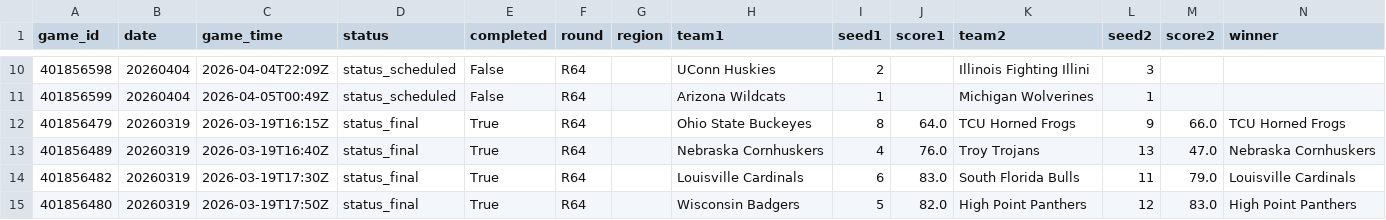
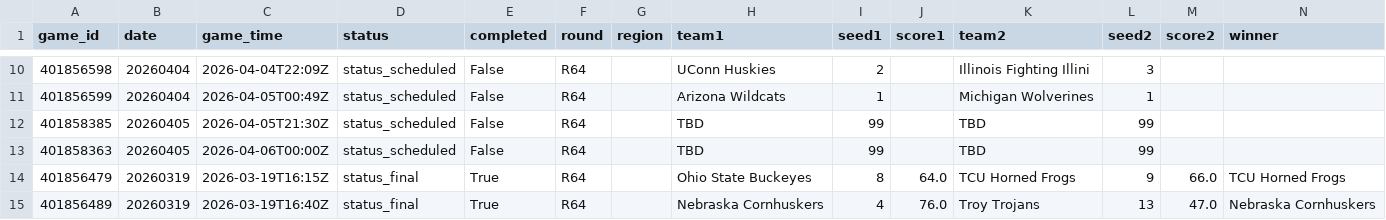
Before and after one commit to ctorres2406/sixth-sense-strategy, a CSV file: data/tourney_schedule.csv, drawn as a sheet; only a part is shown, gaps mark what is left out; the shorter side is filled out with more unchanged rows; rows hold the shown columns only; the diff names each change by its address in the sheet, - before the commit and + after, or states it on an @@ line.

```diff
--- a/data/tourney_schedule.csv
+++ b/data/tourney_schedule.csv
+row 12: 401858385 | 20260405 | 2026-04-05T21:30Z | status_scheduled | False | R64 |  | TBD | 99 |  | TBD | 99
+row 13: 401858363 | 20260405 | 2026-04-06T00:00Z | status_scheduled | False | R64 |  | TBD | 99 |  | TBD | 99
```
Also changed, not shown: data/espn_scores.csv, data/momentum_profiles.csv, 1 other file.
